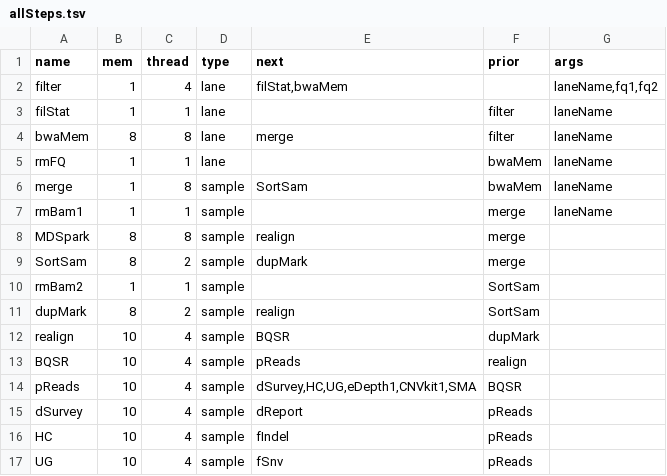
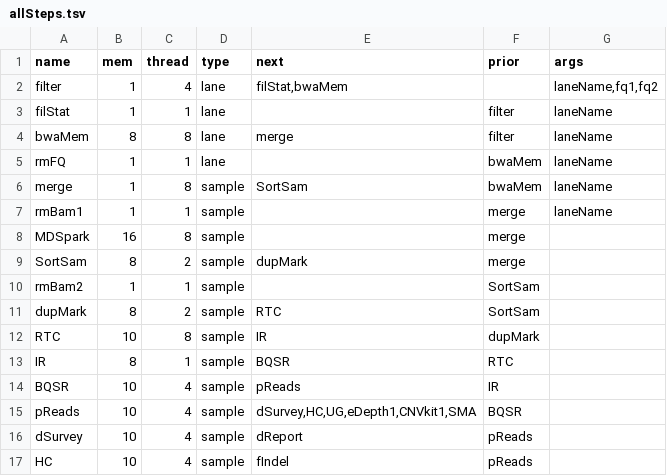
Before and after one commit to liserjrqlxue/WESIM, a TSV file: etc/allSteps.tsv, drawn as a sheet; only a part is shown; the shorter side is filled out with more unchanged rows.

Commit message:
realign to RTC+IR

```diff
--- a/etc/allSteps.tsv
+++ b/etc/allSteps.tsv
@@ -7,8 +7,9 @@ merge	1	8	sample	SortSam	bwaMem	laneName
 rmBam1	1	1	sample		merge	laneName
-MDSpark	8	8	sample	realign	merge	
+MDSpark	16	8	sample		merge	
 SortSam	8	2	sample	dupMark	merge	
 rmBam2	1	1	sample		SortSam	
-dupMark	8	2	sample	realign	SortSam	
-realign	10	4	sample	BQSR	dupMark	
-BQSR	10	4	sample	pReads	realign	
+dupMark	8	2	sample	RTC	SortSam	
+RTC	10	8	sample	IR	dupMark	
+IR	8	1	sample	BQSR	RTC	
+BQSR	10	4	sample	pReads	IR	
 pReads	10	4	sample	dSurvey,HC,UG,eDepth1,CNVkit1,SMA	BQSR	
```
